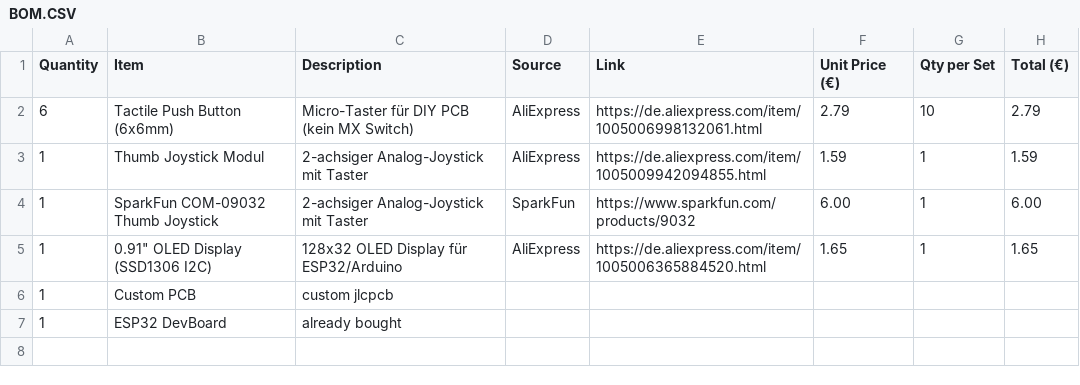
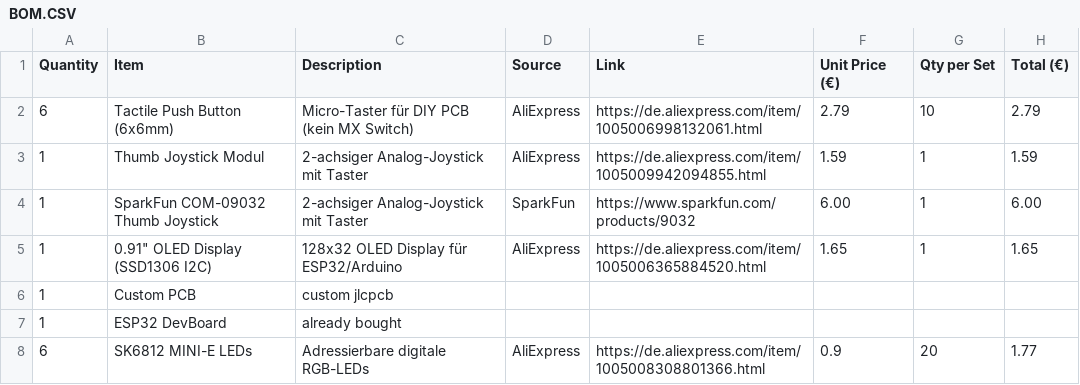
Before and after one commit to jonananas999/remote-conrtrol-macro, a CSV file: BOM.CSV, drawn as a sheet; the diff names each change by its address in the sheet, - before the commit and + after, or states it on an @@ line.

Commit message:
Update BOM.CSV

```diff
--- a/BOM.CSV
+++ b/BOM.CSV
+row 8: 6 | SK6812 MINI-E LEDs | Adressierbare digitale RGB-LEDs | AliExpress | https://de.aliexpress.com/item/1005008308801366.html | 0.9 | 20 | 1.77
```
